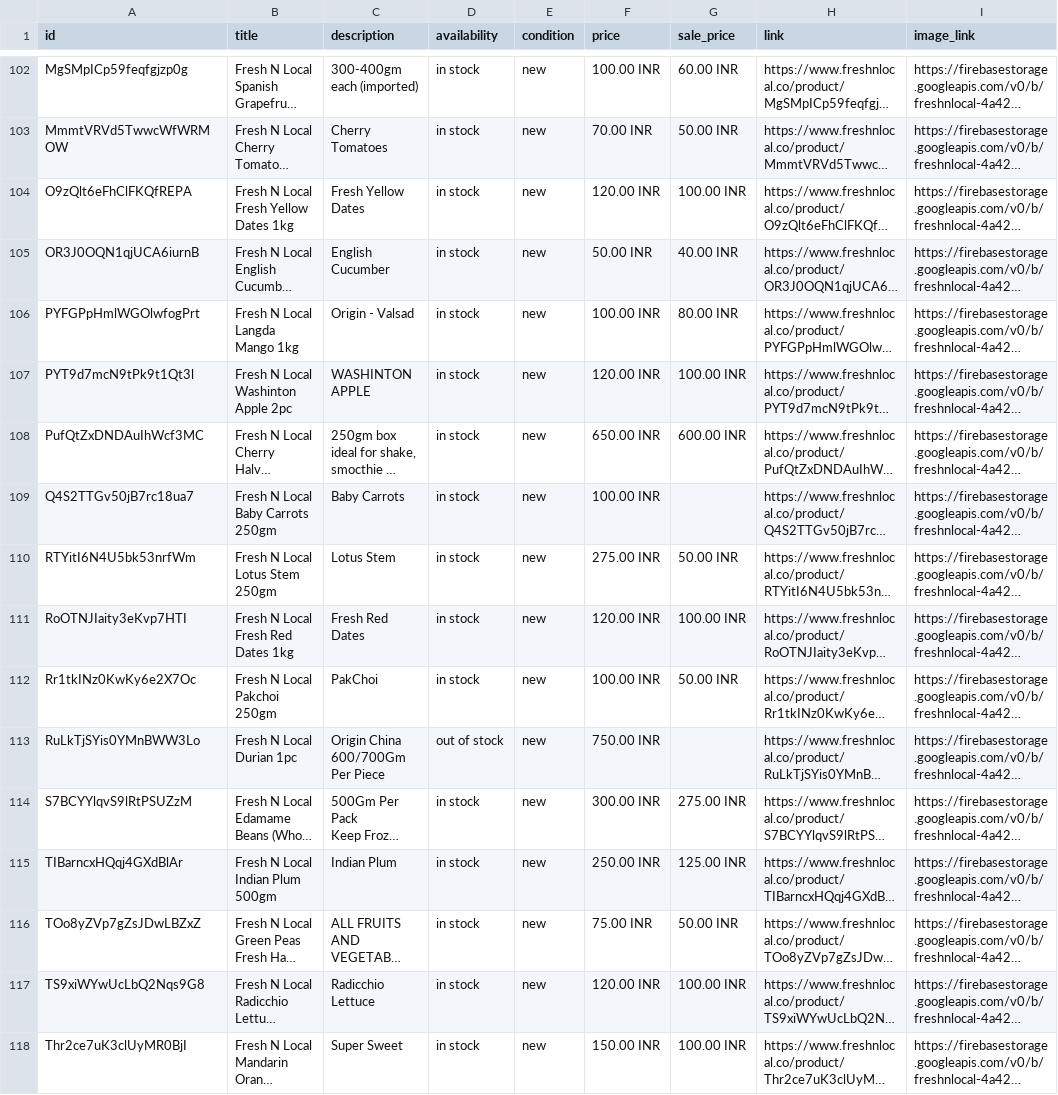
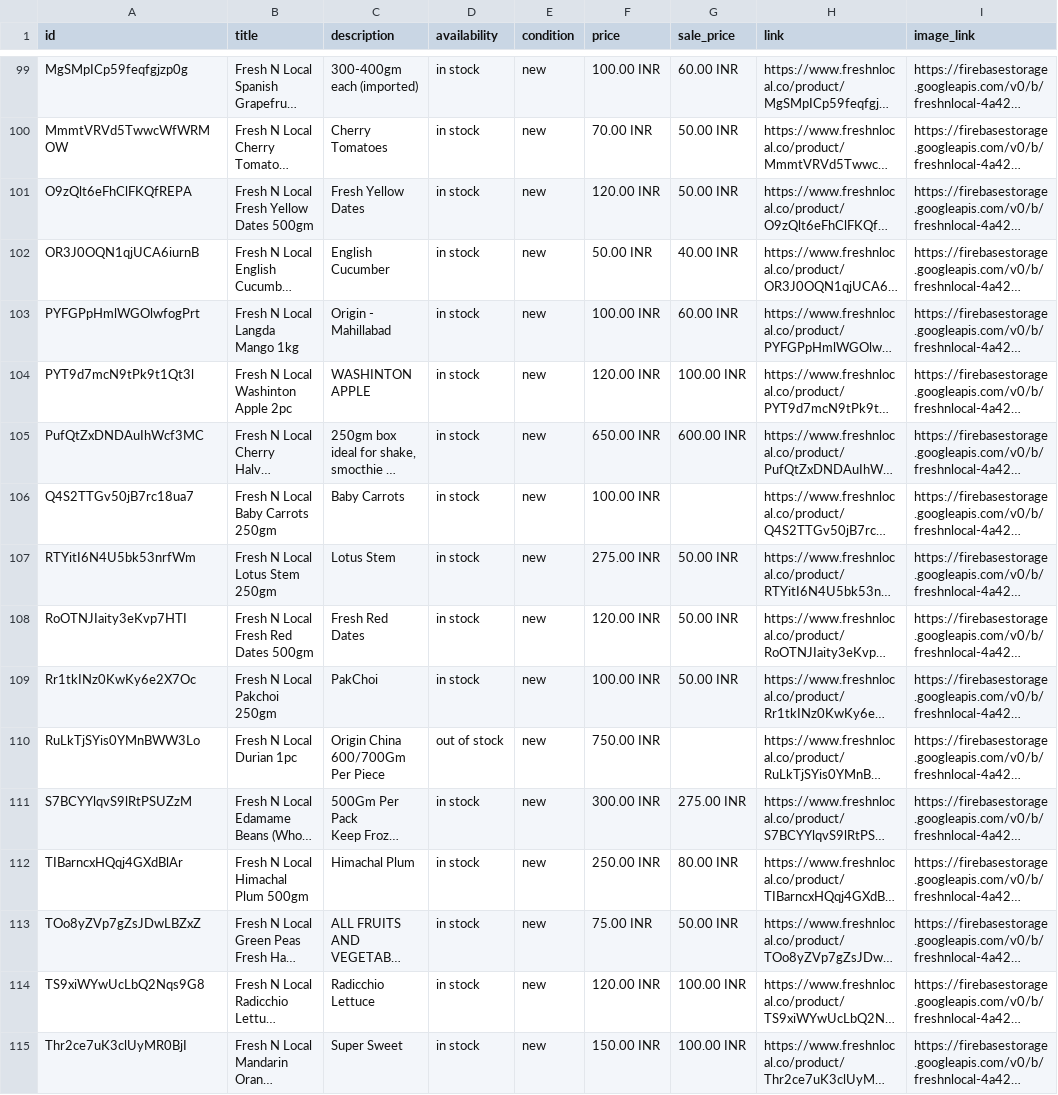
Before and after one commit to freshnlocalco-sys/Freshnlocal, a CSV file: public/product-feed.csv, drawn as a sheet; only a part is shown, gaps mark what is left out; long unchanged cells end in …; addresses are those after the commit; the diff covers the shown part only; the diff names each change by its address in the sheet, - before the commit and + after, or states it on an @@ line.

```diff
--- a/public/product-feed.csv
+++ b/public/product-feed.csv
-B101 (title): Fresh N Local Fresh Yellow Dates 1kg
+B101 (title): Fresh N Local Fresh Yellow Dates 500gm
-G101 (sale_price): 100.00 INR
+G101 (sale_price): 50.00 INR
-C103 (description): Origin - Valsad
+C103 (description): Origin - Mahillabad
-G103 (sale_price): 80.00 INR
+G103 (sale_price): 60.00 INR
-B108 (title): Fresh N Local Fresh Red Dates 1kg
+B108 (title): Fresh N Local Fresh Red Dates 500gm
-G108 (sale_price): 100.00 INR
+G108 (sale_price): 50.00 INR
-B112 (title): Fresh N Local Indian Plum 500gm
+B112 (title): Fresh N Local Himachal Plum 500gm
-C112 (description): Indian Plum
+C112 (description): Himachal Plum
-G112 (sale_price): 125.00 INR
+G112 (sale_price): 80.00 INR
```
Also changed, not shown: 6 removed rows and 35 edited cells elsewhere in this file, 3 other files.
